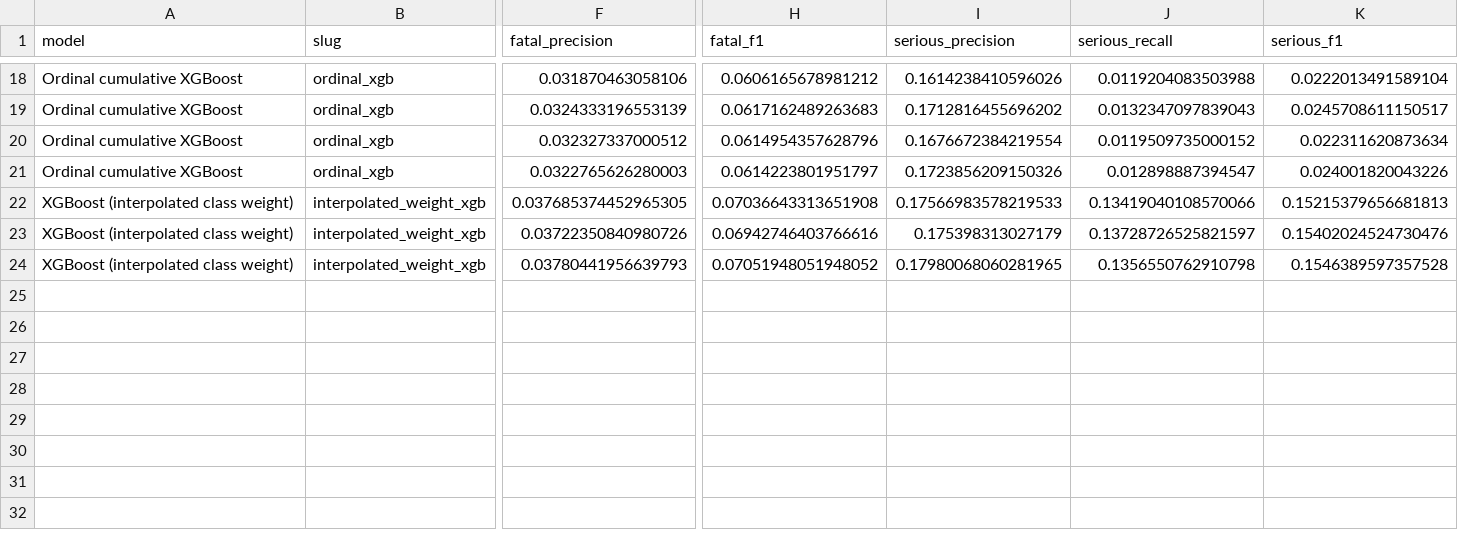
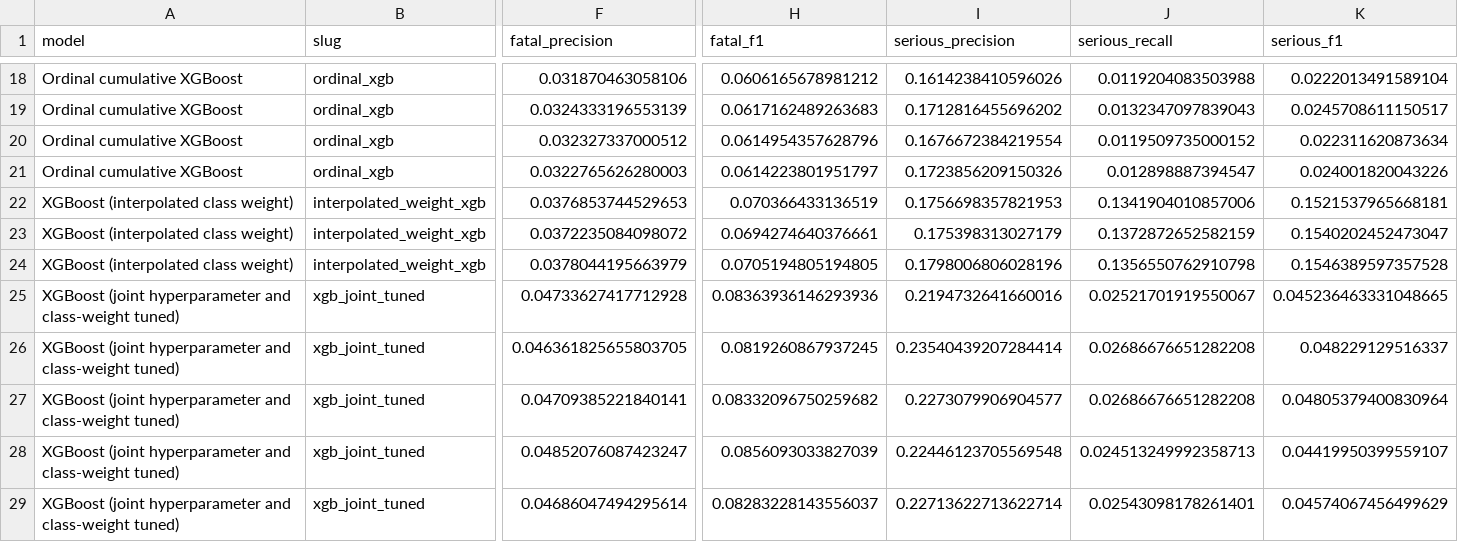
Before and after one commit to garretalden/road-accidents, a CSV file: reports/results/cv_results.csv, drawn as a sheet; only a part is shown, gaps mark what is left out; rows hold the shown columns only; the diff names each change by its address in the sheet, - before the commit and + after, or states it on an @@ line.

```diff
--- a/reports/results/cv_results.csv
+++ b/reports/results/cv_results.csv
-F22 (fatal_precision): 0.037685374452965305
+F22 (fatal_precision): 0.0376853744529653
-H22 (fatal_f1): 0.07036643313651908
+H22 (fatal_f1): 0.070366433136519
-I22 (serious_precision): 0.17566983578219533
+I22 (serious_precision): 0.1756698357821953
-J22 (serious_recall): 0.13419040108570066
+J22 (serious_recall): 0.1341904010857006
-K22 (serious_f1): 0.15215379656681813
+K22 (serious_f1): 0.1521537965668181
-F23 (fatal_precision): 0.03722350840980726
+F23 (fatal_precision): 0.0372235084098072
-H23 (fatal_f1): 0.06942746403766616
+H23 (fatal_f1): 0.0694274640376661
-J23 (serious_recall): 0.13728726525821597
+J23 (serious_recall): 0.1372872652582159
-K23 (serious_f1): 0.15402024524730476
+K23 (serious_f1): 0.1540202452473047
-F24 (fatal_precision): 0.03780441956639793
+F24 (fatal_precision): 0.0378044195663979
-H24 (fatal_f1): 0.07051948051948052
+H24 (fatal_f1): 0.0705194805194805
-I24 (serious_precision): 0.17980068060281965
+I24 (serious_precision): 0.1798006806028196
+row 25: XGBoost (joint hyperparameter and class-weight tuned) | xgb_joint_tuned | 0.04733627417712928 | 0.08363936146293936 | 0.2194732641660016 | 0.02521701919550067 | 0.045236463331048665
+row 26: XGBoost (joint hyperparameter and class-weight tuned) | xgb_joint_tuned | 0.046361825655803705 | 0.0819260867937245 | 0.23540439207284414 | 0.02686676651282208 | 0.048229129516337
+row 27: XGBoost (joint hyperparameter and class-weight tuned) | xgb_joint_tuned | 0.04709385221840141 | 0.08332096750259682 | 0.2273079906904577 | 0.02686676651282208 | 0.04805379400830964
+row 28: XGBoost (joint hyperparameter and class-weight tuned) | xgb_joint_tuned | 0.04852076087423247 | 0.0856093033827039 | 0.22446123705569548 | 0.024513249992358713 | 0.04419950399559107
+row 29: XGBoost (joint hyperparameter and class-weight tuned) | xgb_joint_tuned | 0.04686047494295614 | 0.08283228143556037 | 0.22713622713622714 | 0.02543098178261401 | 0.04574067456499629
```
Also changed, not shown: reports/results/model_comparison.csv, 13 other files.
